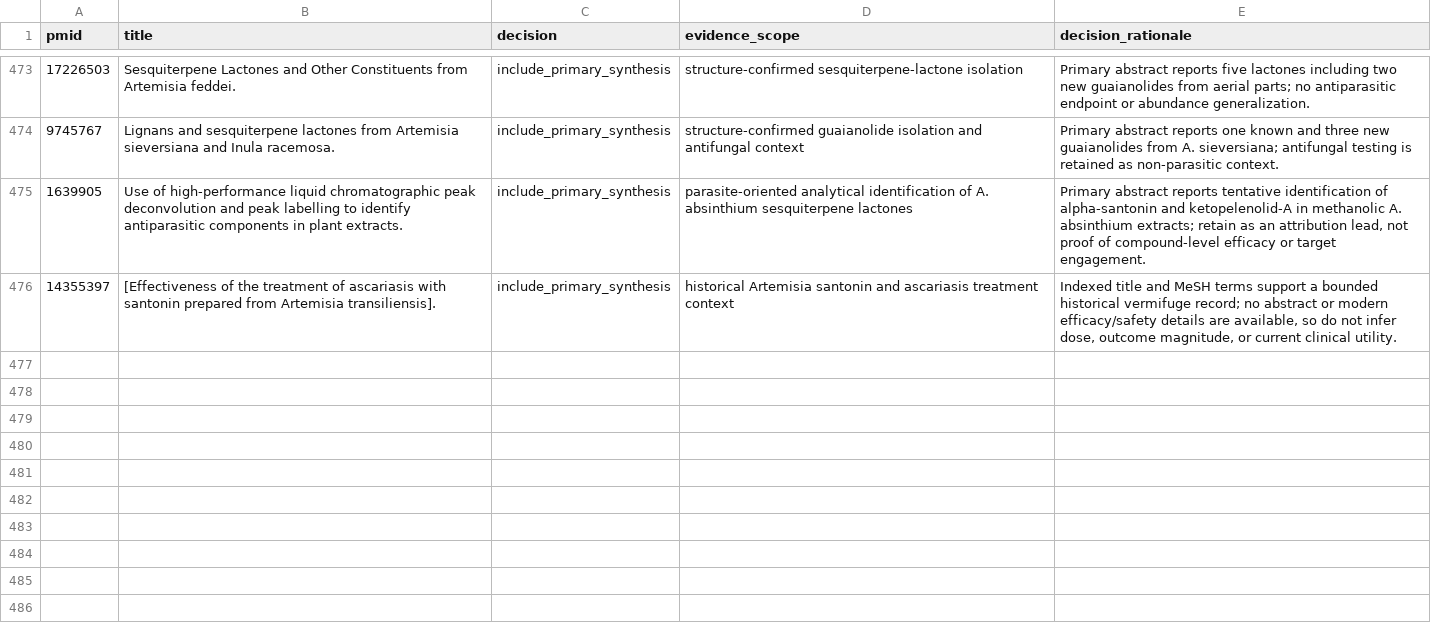
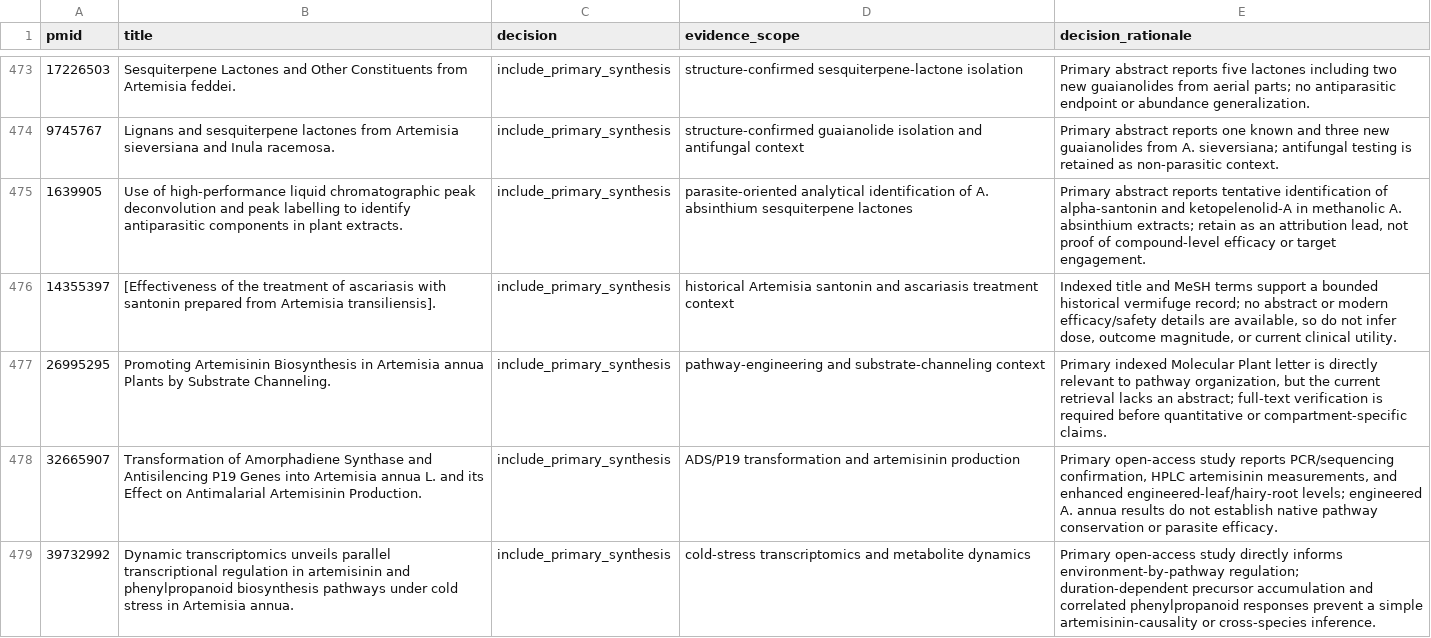
Before and after one commit to dcmcshan/artemisia, a CSV file: manuscript/manual-screening-decisions.csv, drawn as a sheet; only a part is shown, gaps mark what is left out.

```diff
--- a/manuscript/manual-screening-decisions.csv
+++ b/manuscript/manual-screening-decisions.csv
@@ -476 +476,4 @@ pmid,title,decision,evidence_scope,decision_rationale
 14355397,"[Effectiveness of the treatment of ascariasis with santonin prepared from Artemisia transiliensis].",include_primary_synthesis,historical Artemisia santonin and ascariasis treatment context,"Indexed title and MeSH terms support a bounded historical vermifuge record; no abstract or modern efficacy/safety details are available, so do not infer dose, outcome magnitude, or current clinical utility."
+26995295,"Promoting Artemisinin Biosynthesis in Artemisia annua Plants by Substrate Channeling.",include_primary_synthesis,pathway-engineering and substrate-channeling context,"Primary indexed Molecular Plant letter is directly relevant to pathway organization, but the current retrieval lacks an abstract; full-text verification is required before quantitative or compartment-specific claims."
+32665907,"Transformation of Amorphadiene Synthase and Antisilencing P19 Genes into Artemisia annua L. and its Effect on Antimalarial Artemisinin Production.",include_primary_synthesis,ADS/P19 transformation and artemisinin production,"Primary open-access study reports PCR/sequencing confirmation, HPLC artemisinin measurements, and enhanced engineered-leaf/hairy-root levels; engineered A. annua results do not establish native pathway conservation or parasite efficacy."
+39732992,"Dynamic transcriptomics unveils parallel transcriptional regulation in artemisinin and phenylpropanoid biosynthesis pathways under cold stress in Artemisia annua.",include_primary_synthesis,cold-stress transcriptomics and metabolite dynamics,"Primary open-access study directly informs environment-by-pathway regulation; duration-dependent precursor accumulation and correlated phenylpropanoid responses prevent a simple artemisinin-causality or cross-species inference."
```
Also changed, not shown: manuscript/claim-audit.csv, manuscript/evidence-matrix.csv, 10 other files.
